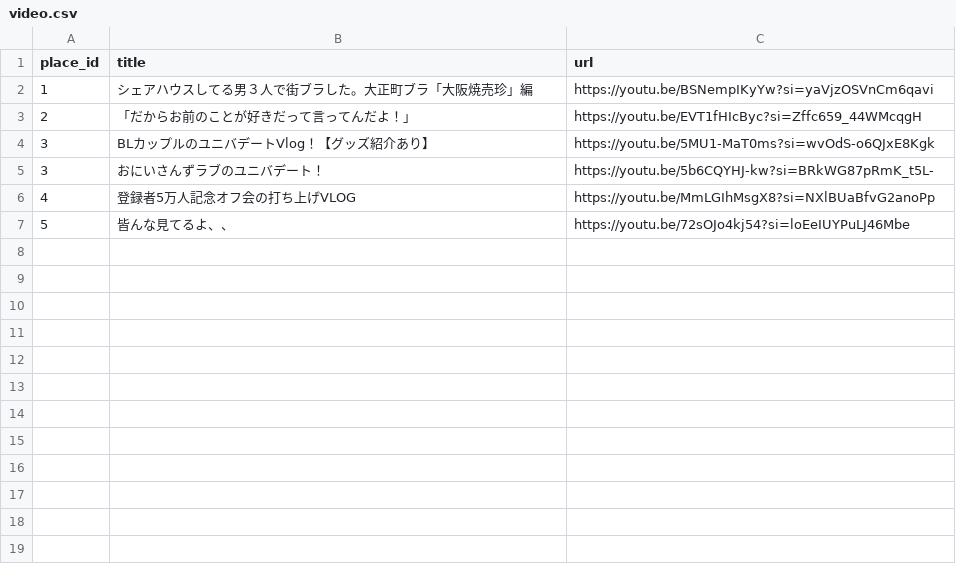
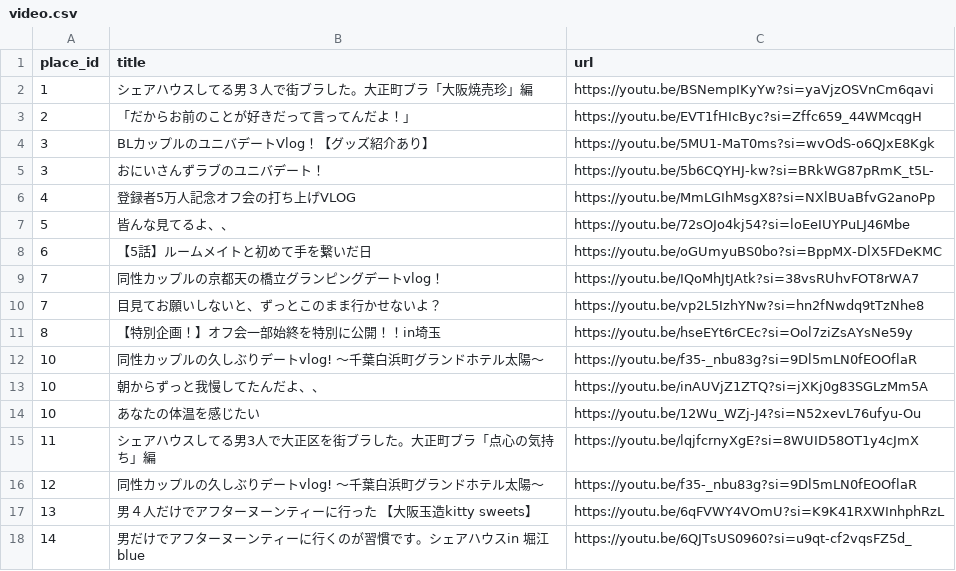
Before and after one commit to lemonomochi/oshimap, a CSV file: csv/video.csv, drawn as a sheet; the diff names each change by its address in the sheet, - before the commit and + after, or states it on an @@ line.

Commit message:
add data

```diff
--- a/csv/video.csv
+++ b/csv/video.csv
+row 8: 6 | 【5話】ルームメイトと初めて手を繋いだ日 | https://youtu.be/oGUmyuBS0bo?si=BppMX-DlX5FDeKMC
+row 9: 7 | 同性カップルの京都天の橋立グランピングデートvlog！ | https://youtu.be/IQoMhJtJAtk?si=38vsRUhvFOT8rWA7
+row 10: 7 | 目見てお願いしないと、ずっとこのまま行かせないよ？ | https://youtu.be/vp2L5IzhYNw?si=hn2fNwdq9tTzNhe8
+row 11: 8 | 【特別企画！】オフ会一部始終を特別に公開！！in埼玉 | https://youtu.be/hseEYt6rCEc?si=Ool7ziZsAYsNe59y
+row 12: 10 | 同性カップルの久しぶりデートvlog! 〜千葉白浜町グランドホテル太陽〜 | https://youtu.be/f35-_nbu83g?si=9Dl5mLN0fEOOflaR
+row 13: 10 | 朝からずっと我慢してたんだよ、、 | https://youtu.be/inAUVjZ1ZTQ?si=jXKj0g83SGLzMm5A
+row 14: 10 | あなたの体温を感じたい | https://youtu.be/12Wu_WZj-J4?si=N52xevL76ufyu-Ou
+row 15: 11 | シェアハウスしてる男3人で大正区を街ブラした。大正町ブラ「点心の気持ち」編 | https://youtu.be/lqjfcrnyXgE?si=8WUID58OT1y4cJmX
+row 16: 12 | 同性カップルの久しぶりデートvlog! 〜千葉白浜町グランドホテル太陽〜 | https://youtu.be/f35-_nbu83g?si=9Dl5mLN0fEOOflaR
+row 17: 13 | 男４人だけでアフターヌーンティーに行った 【大阪玉造kitty sweets】 | https://youtu.be/6qFVWY4VOmU?si=K9K41RXWInhphRzL
+row 18: 14 | 男だけでアフターヌーンティーに行くのが習慣です。シェアハウスin 堀江blue | https://youtu.be/6QJTsUS0960?si=u9qt-cf2vqsFZ5d_
```
Also changed, not shown: csv/places.csv.
